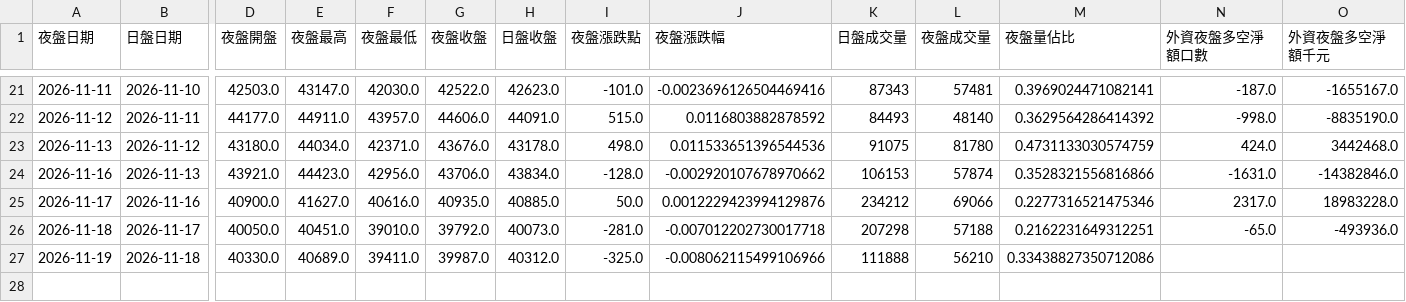
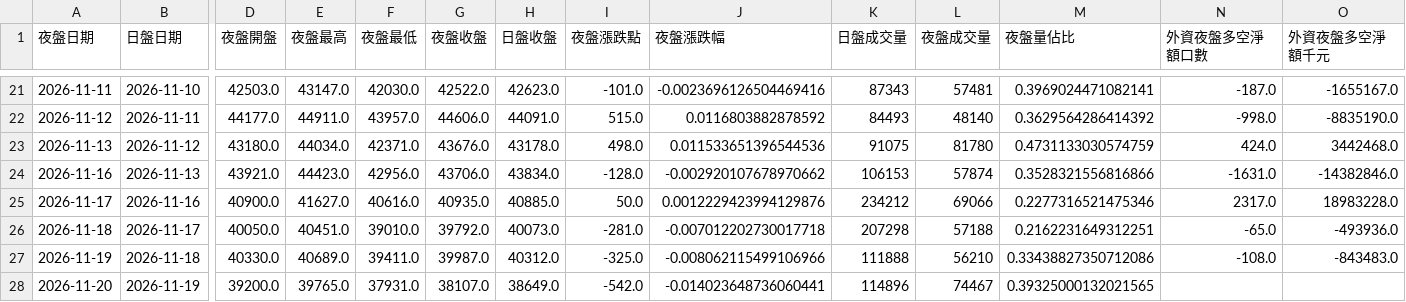
Before and after one commit to jenny-smart/investment-system, a CSV file: data/night_futures/history.csv, drawn as a sheet; only a part is shown, gaps mark what is left out; rows hold the shown columns only; the diff names each change by its address in the sheet, - before the commit and + after, or states it on an @@ line.

```diff
--- a/data/night_futures/history.csv
+++ b/data/night_futures/history.csv
-N27 (外資夜盤多空淨額口數): (empty)
+N27 (外資夜盤多空淨額口數): -108.0
-O27 (外資夜盤多空淨額千元): (empty)
+O27 (外資夜盤多空淨額千元): -843483.0
+row 28: 2026-11-20 | 2026-11-19 | 39200.0 | 39765.0 | 37931.0 | 38107.0 | 38649.0 | -542.0 | -0.014023648736060441 | 114896 | 74467 | 0.39325000132021565
```
Also changed, not shown: 1 other file.
